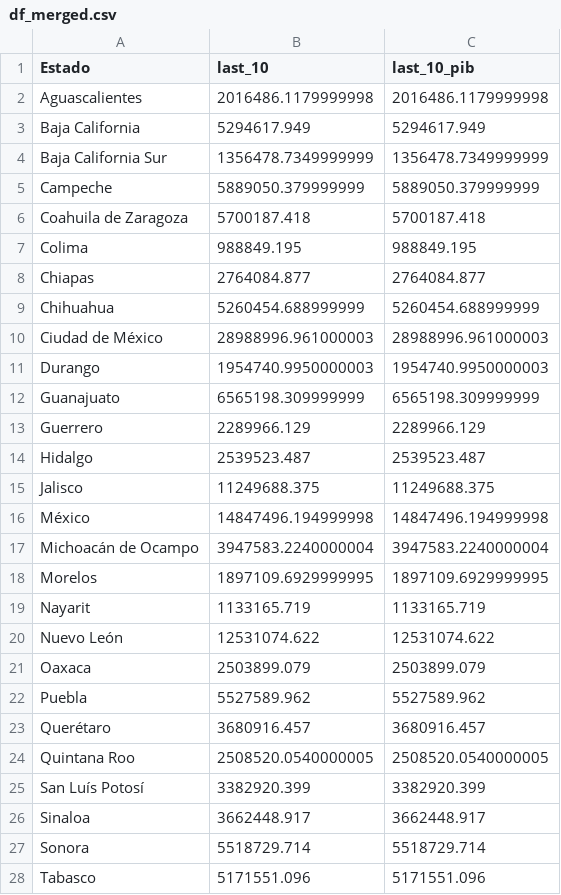
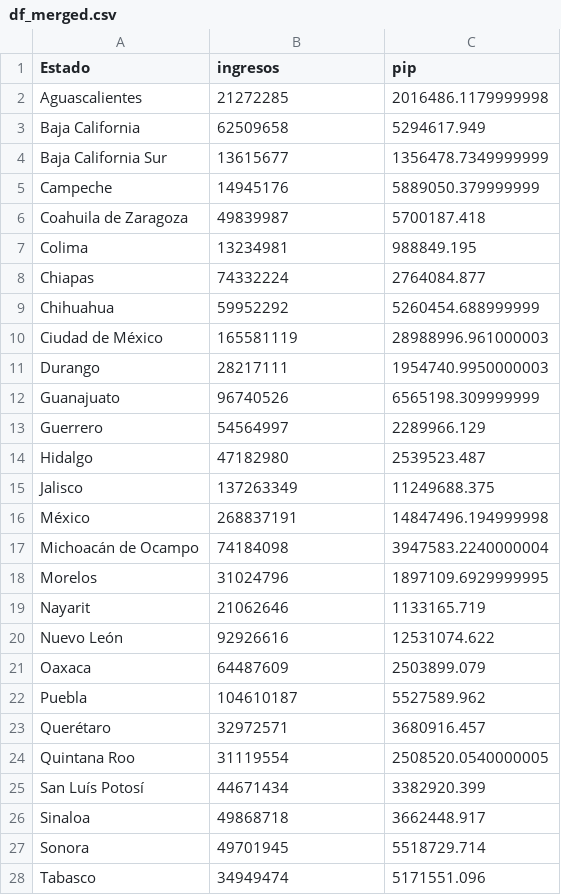
Before and after one commit to Isaac-AC/Regional-Economic-Analysis, a CSV file: df_merged.csv, drawn as a sheet; only a part is shown; the diff covers the shown part only.

```diff
--- a/df_merged.csv
+++ b/df_merged.csv
@@ -1,28 +1,28 @@
-Estado,last_10,last_10_pib
-Aguascalientes,2016486.1179999998,2016486.1179999998
-Baja California,5294617.949,5294617.949
-Baja California Sur,1356478.7349999999,1356478.7349999999
-Campeche,5889050.379999999,5889050.379999999
-Coahuila de Zaragoza,5700187.418,5700187.418
-Colima,988849.195,988849.195
-Chiapas,2764084.877,2764084.877
-Chihuahua,5260454.688999999,5260454.688999999
-Ciudad de México,28988996.961000003,28988996.961000003
-Durango,1954740.9950000003,1954740.9950000003
-Guanajuato,6565198.309999999,6565198.309999999
-Guerrero,2289966.129,2289966.129
-Hidalgo,2539523.487,2539523.487
-Jalisco,11249688.375,11249688.375
-México,14847496.194999998,14847496.194999998
-Michoacán de Ocampo,3947583.2240000004,3947583.2240000004
-Morelos,1897109.6929999995,1897109.6929999995
-Nayarit,1133165.719,1133165.719
-Nuevo León,12531074.622,12531074.622
-Oaxaca,2503899.079,2503899.079
-Puebla,5527589.962,5527589.962
-Querétaro,3680916.457,3680916.457
-Quintana Roo,2508520.0540000005,2508520.0540000005
-San Luís Potosí,3382920.399,3382920.399
-Sinaloa,3662448.917,3662448.917
-Sonora,5518729.714,5518729.714
-Tabasco,5171551.096,5171551.096
+Estado,ingresos,pip
+Aguascalientes,21272285,2016486.1179999998
+Baja California,62509658,5294617.949
+Baja California Sur,13615677,1356478.7349999999
+Campeche,14945176,5889050.379999999
+Coahuila de Zaragoza,49839987,5700187.418
+Colima,13234981,988849.195
+Chiapas,74332224,2764084.877
+Chihuahua,59952292,5260454.688999999
+Ciudad de México,165581119,28988996.961000003
+Durango,28217111,1954740.9950000003
+Guanajuato,96740526,6565198.309999999
+Guerrero,54564997,2289966.129
+Hidalgo,47182980,2539523.487
+Jalisco,137263349,11249688.375
+México,268837191,14847496.194999998
+Michoacán de Ocampo,74184098,3947583.2240000004
+Morelos,31024796,1897109.6929999995
+Nayarit,21062646,1133165.719
+Nuevo León,92926616,12531074.622
+Oaxaca,64487609,2503899.079
+Puebla,104610187,5527589.962
+Querétaro,32972571,3680916.457
+Quintana Roo,31119554,2508520.0540000005
+San Luís Potosí,44671434,3382920.399
+Sinaloa,49868718,3662448.917
+Sonora,49701945,5518729.714
+Tabasco,34949474,5171551.096
```
Also changed, not shown: 5 edited cells elsewhere in this file, 2 other files.
